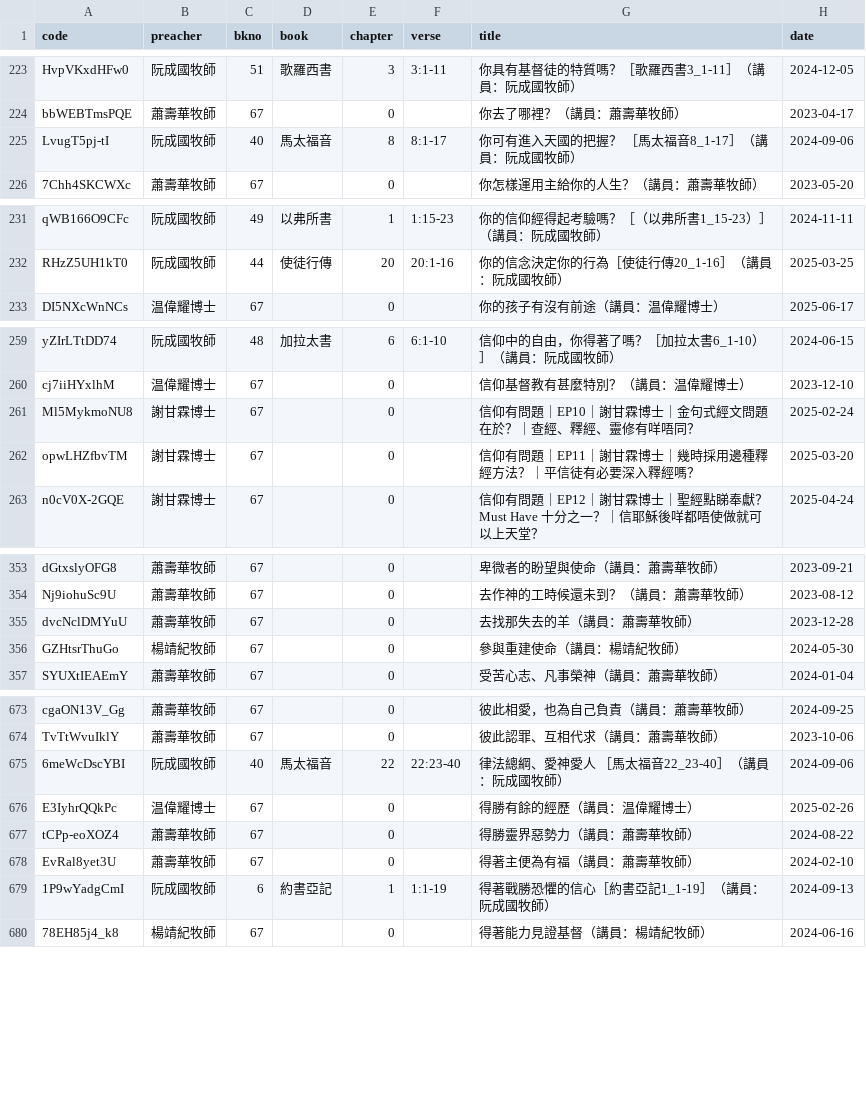
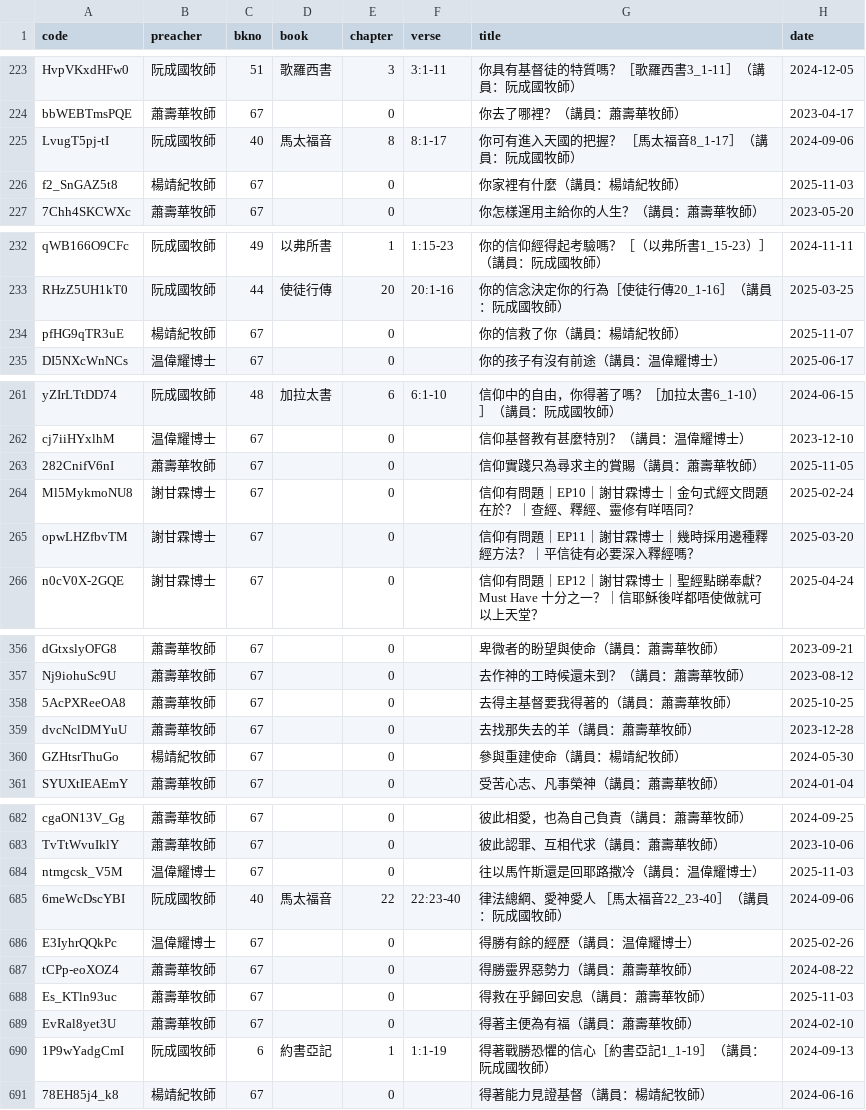
Before and after one commit to michaelchanwahyan/sermon-app, a CSV file: projects/ACSMHK/index_byn.csv, drawn as a sheet; only a part is shown, gaps mark what is left out; the diff covers the shown part only; the diff names each change by its address in the sheet, - before the commit and + after, or states it on an @@ line.

```diff
--- a/projects/ACSMHK/index_byn.csv
+++ b/projects/ACSMHK/index_byn.csv
+row 226: f2_SnGAZ5t8 | 楊靖紀牧師 | 67 |  | 0 |  | 你家裡有什麼（講員：楊靖紀牧師） | 2025-11-03
+row 234: pfHG9qTR3uE | 楊靖紀牧師 | 67 |  | 0 |  | 你的信救了你（講員：楊靖紀牧師） | 2025-11-07
+row 263: 282CnifV6nI | 蕭壽華牧師 | 67 |  | 0 |  | 信仰實踐只為尋求主的賞賜（講員：蕭壽華牧師） | 2025-11-05
+row 358: 5AcPXReeOA8 | 蕭壽華牧師 | 67 |  | 0 |  | 去得主基督要我得著的（講員：蕭壽華牧師） | 2025-10-25
+row 684: ntmgcsk_V5M | 温偉耀博士 | 67 |  | 0 |  | 往以馬忤斯還是回耶路撒冷（講員：温偉耀博士） | 2025-11-03
+row 688: Es_KTln93uc | 蕭壽華牧師 | 67 |  | 0 |  | 得救在乎歸回安息（講員：蕭壽華牧師） | 2025-11-03
```
Also changed, not shown: 15 added rows elsewhere in this file, projects/ACSMHK/index_byb.csv, projects/ACSMHK/index_byp.csv, 22 other files.
